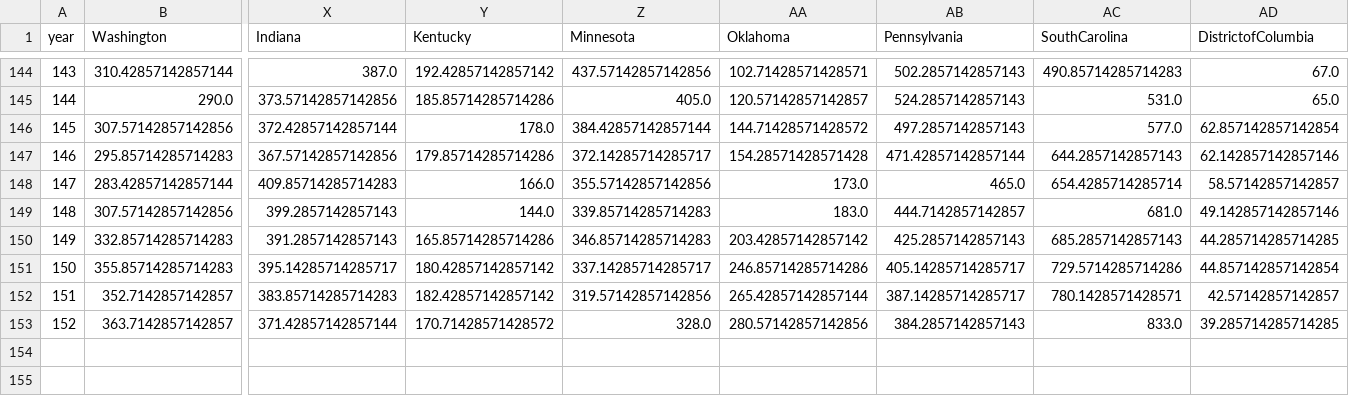
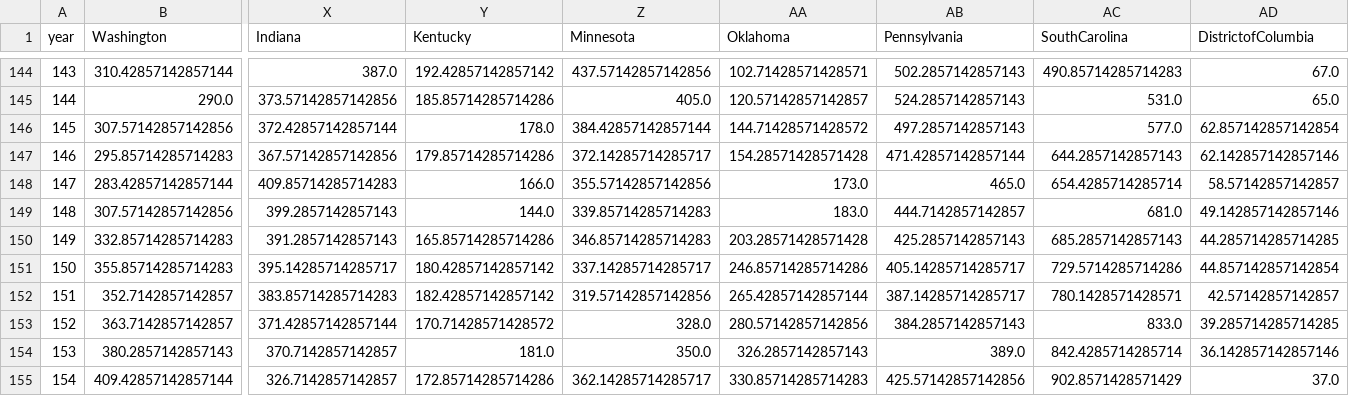
Before and after one commit to mattjgally/corona, a CSV file: smooth_new_cases.csv, drawn as a sheet; only a part is shown, gaps mark what is left out; rows hold the shown columns only; the diff names each change by its address in the sheet, - before the commit and + after, or states it on an @@ line.

```diff
--- a/smooth_new_cases.csv
+++ b/smooth_new_cases.csv
-AA150 (Oklahoma): 203.42857142857142
+AA150 (Oklahoma): 203.28571428571428
+row 154: 153 | 380.2857142857143 | 370.7142857142857 | 181.0 | 350.0 | 326.2857142857143 | 389.0 | 842.4285714285714 | 36.142857142857146
+row 155: 154 | 409.42857142857144 | 326.7142857142857 | 172.85714285714286 | 362.14285714285717 | 330.85714285714283 | 425.57142857142856 | 902.8571428571429 | 37.0
```
Also changed, not shown: new_cases.csv, new_deaths.csv, 4 other files.
